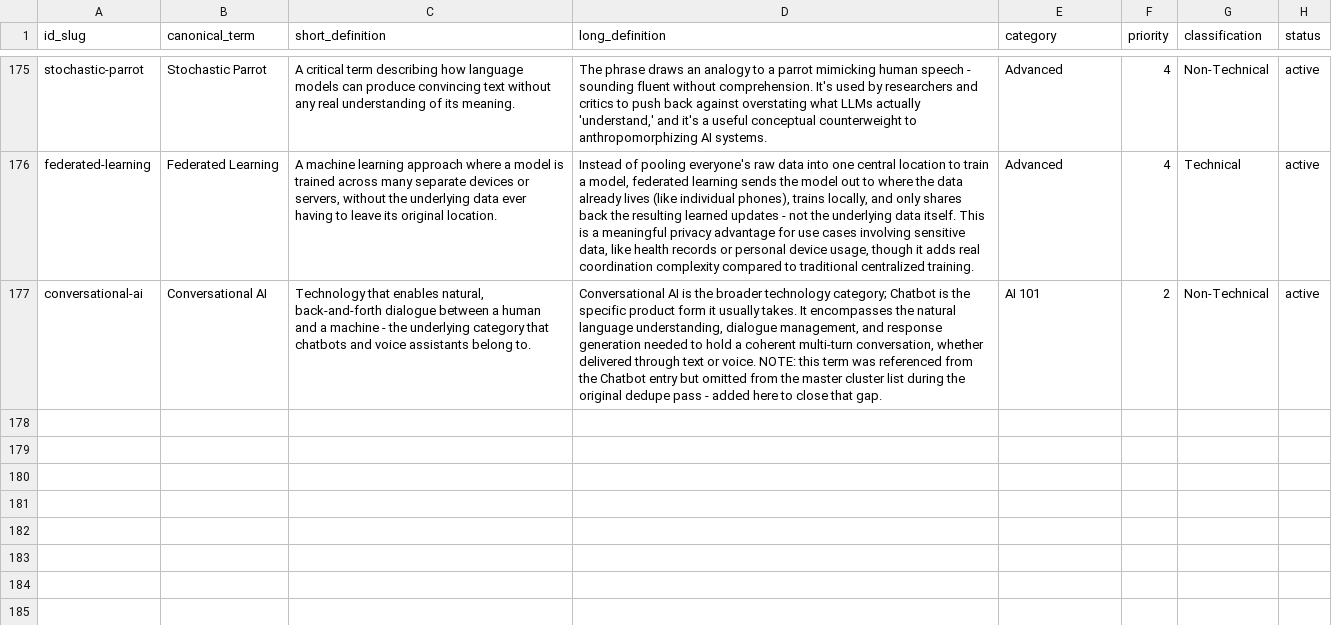
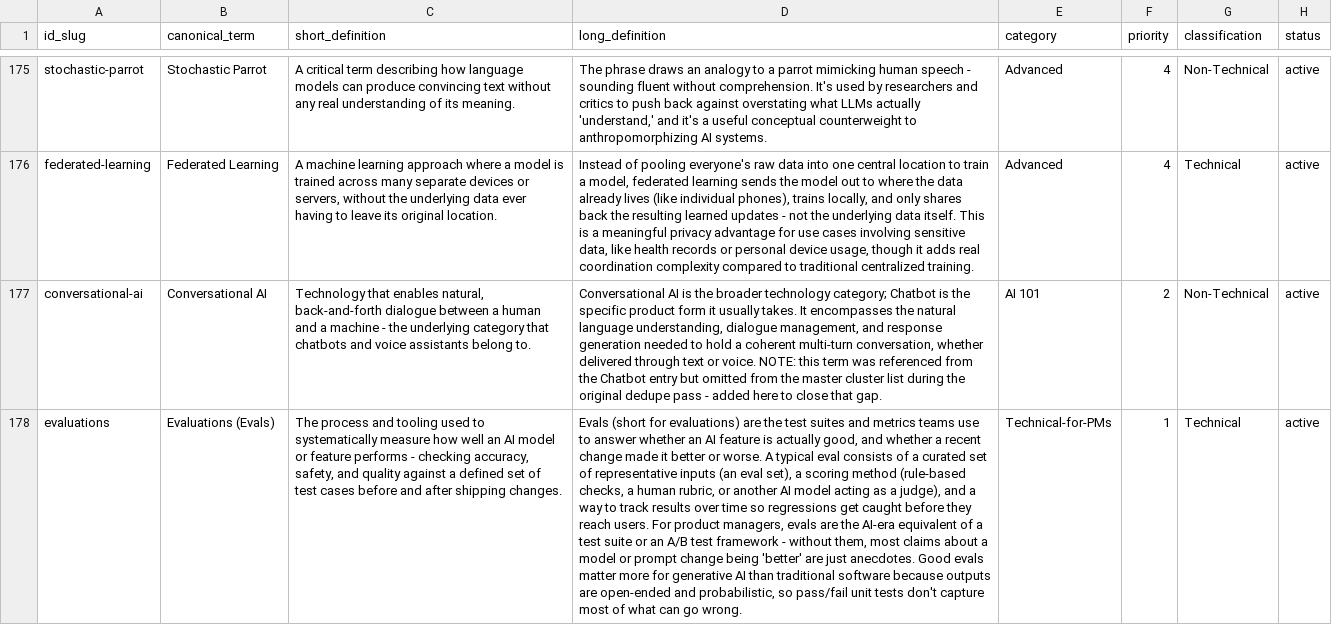
Before and after one commit to rallen7425/pm-rearchitected, a CSV file: db/glossary/terms.csv, drawn as a sheet; only a part is shown, gaps mark what is left out; the diff names each change by its address in the sheet, - before the commit and + after, or states it on an @@ line.

Commit message:
Add missing 'Evaluations (Evals)' glossary term
176 -> 177 terms. Technical-for-PMs, priority 1, alias 'Evals', cross-linked to Hallucination/LLMOps/Overfitting/Responsible AI. Already seeded into the live database; this commits the source CSVs.

```diff
--- a/db/glossary/terms.csv
+++ b/db/glossary/terms.csv
+row 178: evaluations | Evaluations (Evals) | The process and tooling used to systematically measure how well an AI model or feature performs - checking accuracy, safety, and quality against a defined set of test cases before and after shipping changes. | Evals (short for evaluations) are the test suites and metrics teams use to answer whether an AI feature is actually good, and whether a recent change made it better or worse. A typical eval consists of a curated set of representative inputs (an eval set), a scoring method (rule-based checks, a human rubric, or another AI model acting as a judge), and a way to track results over time so regressions get caught before they reach users. For product managers, evals are the AI-era equivalent of a test suite or an A/B test framework - without them, most claims about a model or prompt change being 'better' are just anecdotes. Good evals matter more for generative AI than traditional software because outputs are open-ended and probabilistic, so pass/fail unit tests don't capture most of what can go wrong. | Technical-for-PMs | 1 | Technical | active
```
Also changed, not shown: db/glossary/aliases.csv, db/glossary/related_terms.csv.
